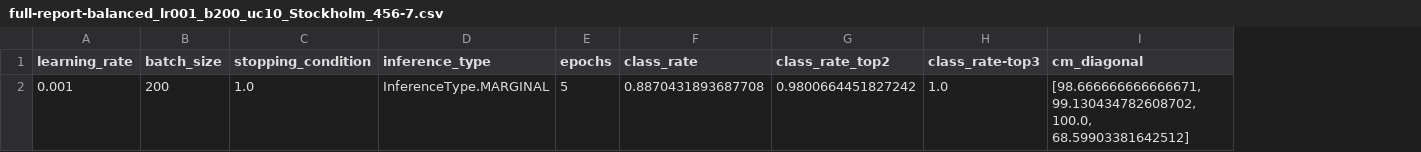
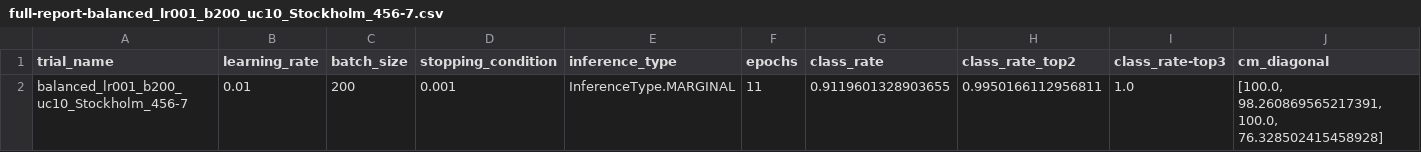
Before and after one commit to zkytony/deep-semantic-mapping-iros19, a CSV file: deepsm/experiments/analysis/dgsm/full-report-balanced_lr001_b200_uc10_Stockholm_456-7.csv, drawn as a sheet; only a part is shown; removed rows and columns are numbered as before the commit, all else as after; rows hold the shown columns only; the diff names each change by its address in the sheet, - before the commit and + after, or states it on an @@ line.

```diff
--- a/deepsm/experiments/analysis/dgsm/full-report-balanced_lr001_b200_uc10_Stockholm_456-7.csv
+++ b/deepsm/experiments/analysis/dgsm/full-report-balanced_lr001_b200_uc10_Stockholm_456-7.csv
+column A (trial_name), empty
-row 2: 0.001 | 200 | 1.0 | InferenceType.MARGINAL | 5 | 0.8870431893687708 | 0.9800664451827242 | 1.0 | [98.666666666666671, 99.130434782608702, 100.0, 68.59903381642512]
+row 2: balanced_lr001_b200_uc10_Stockholm_456-7 | 0.01 | 200 | 0.001 | InferenceType.MARGINAL | 11 | 0.9119601328903655 | 0.9950166112956811 | 1.0 | [100.0, 98.260869565217391, 100.0, 76.328502415458928]
```
Also changed, not shown: deepsm/experiments/analysis/dgsm/full-report-balanced_lr001_b10_uc1_Stockholm_456-7.csv, deepsm/experiments/analysis/dgsm/full-report-balanced_lr001_b10_uc1_Stockholm_457-6.csv, 56 other files.
